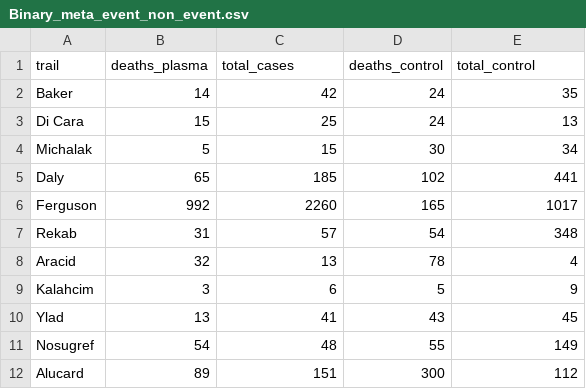
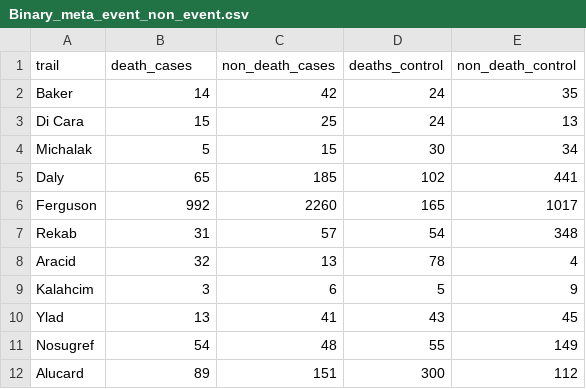
Before and after one commit to sbaker-dev/graphy2, a CSV file: ExampleData/Binary_meta_event_non_event.csv, drawn as a sheet.

Commit message:
re_work_data

```diff
--- a/ExampleData/Binary_meta_event_non_event.csv
+++ b/ExampleData/Binary_meta_event_non_event.csv
@@ -1,2 +1,2 @@
-trail,deaths_plasma,total_cases,deaths_control,total_control
+trail,death_cases,non_death_cases,deaths_control,non_death_control
 Baker,14,42,24,35
```
Also changed, not shown: ExampleData/Binary_meta_event_total.csv, 2 other files.
